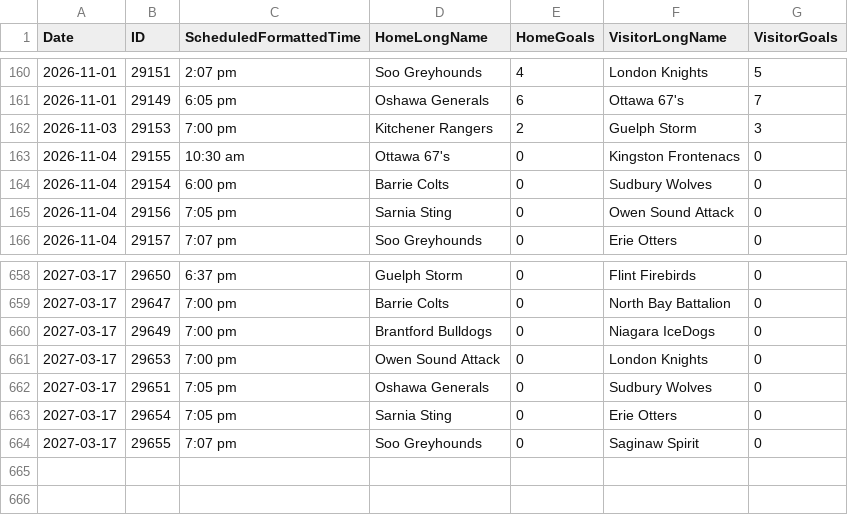
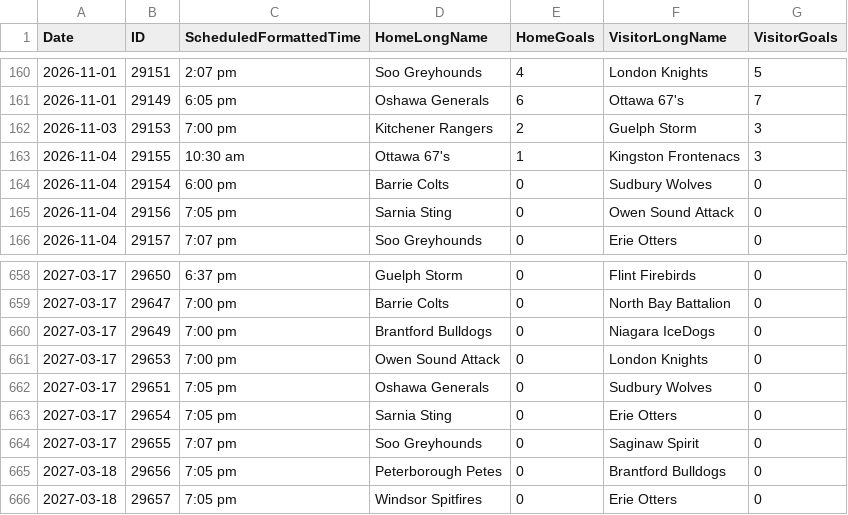
Before and after one commit to NoahCornish/OHLDataHub, a CSV file: data/current/schedule.csv, drawn as a sheet; only a part is shown, gaps mark what is left out.

```diff
--- a/data/current/schedule.csv
+++ b/data/current/schedule.csv
@@ -162,3 +162,3 @@
 "2026-11-03","29153","7:00 pm","Kitchener Rangers","2","Guelph Storm","3"
-"2026-11-04","29155","10:30 am","Ottawa 67's","0","Kingston Frontenacs","0"
+"2026-11-04","29155","10:30 am","Ottawa 67's","1","Kingston Frontenacs","3"
 "2026-11-04","29154","6:00 pm","Barrie Colts","0","Sudbury Wolves","0"
@@ -664 +664,3 @@
 "2027-03-17","29655","7:07 pm","Soo Greyhounds","0","Saginaw Spirit","0"
+"2027-03-18","29656","7:05 pm","Peterborough Petes","0","Brantford Bulldogs","0"
+"2027-03-18","29657","7:05 pm","Windsor Spitfires","0","Erie Otters","0"
```
Also changed, not shown: data/current/draft.csv, data/current/ev.csv, 5 other files.
